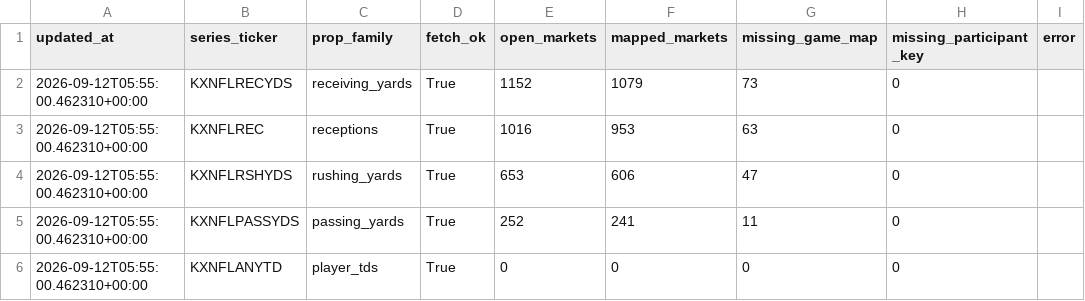
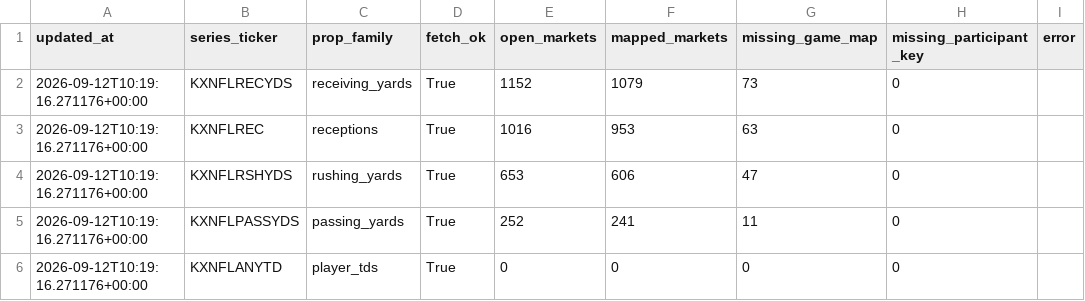
Before and after one commit to SaintSteven/Kalshi-trading-backend, a CSV file: research/nfl_prospective_paper_v001/data/collector_health.csv, drawn as a sheet.

```diff
--- a/research/nfl_prospective_paper_v001/data/collector_health.csv
+++ b/research/nfl_prospective_paper_v001/data/collector_health.csv
@@ -1,6 +1,6 @@
 updated_at,series_ticker,prop_family,fetch_ok,open_markets,mapped_markets,missing_game_map,missing_participant_key,error
-2026-09-12T05:55:00.462310+00:00,KXNFLRECYDS,receiving_yards,True,1152,1079,73,0,
-2026-09-12T05:55:00.462310+00:00,KXNFLREC,receptions,True,1016,953,63,0,
-2026-09-12T05:55:00.462310+00:00,KXNFLRSHYDS,rushing_yards,True,653,606,47,0,
-2026-09-12T05:55:00.462310+00:00,KXNFLPASSYDS,passing_yards,True,252,241,11,0,
-2026-09-12T05:55:00.462310+00:00,KXNFLANYTD,player_tds,True,0,0,0,0,
+2026-09-12T10:19:16.271176+00:00,KXNFLRECYDS,receiving_yards,True,1152,1079,73,0,
+2026-09-12T10:19:16.271176+00:00,KXNFLREC,receptions,True,1016,953,63,0,
+2026-09-12T10:19:16.271176+00:00,KXNFLRSHYDS,rushing_yards,True,653,606,47,0,
+2026-09-12T10:19:16.271176+00:00,KXNFLPASSYDS,passing_yards,True,252,241,11,0,
+2026-09-12T10:19:16.271176+00:00,KXNFLANYTD,player_tds,True,0,0,0,0,
```
Also changed, not shown: research/nfl_prospective_paper_v001/data/current_markets.csv, research/nfl_prospective_paper_v001/data/independent_receiving_projections.csv, 5 other files.
